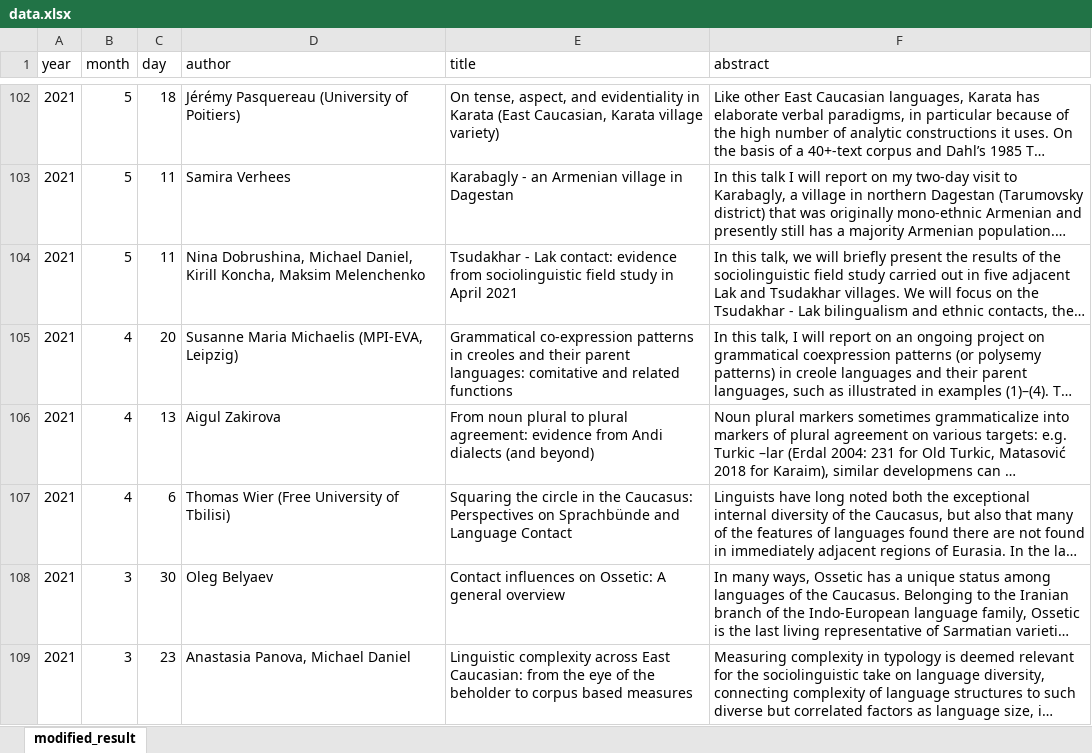
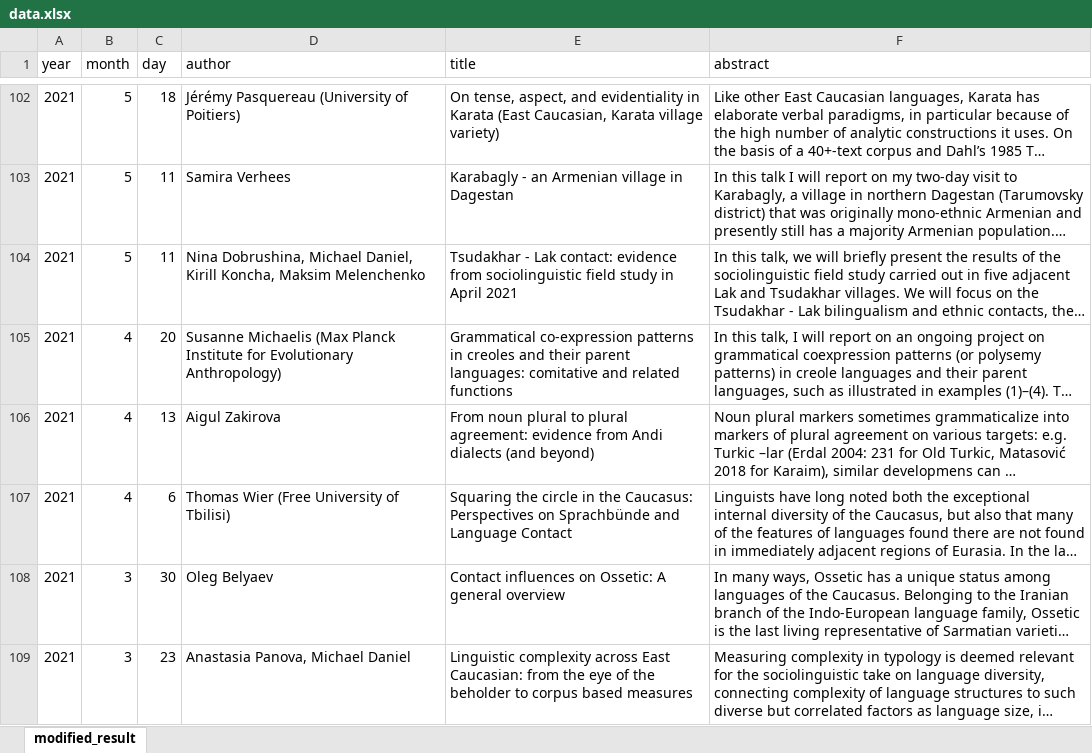
Before and after one commit to LingConLab/seminars_page, an Excel workbook: data.xlsx, sheet modified_result, drawn as a sheet; only a part is shown, gaps mark what is left out; long unchanged cells end in …; values as stored, in another font and other column widths than the file's, no borders; charts and pictures not drawn; the diff names each change by its address in the sheet, - before the commit and + after, or states it on an @@ line.

Commit message:
small update

```diff
--- a/data.xlsx (sheet modified_result)
+++ b/data.xlsx (sheet modified_result)
-D105 (author): Susanne Maria Michaelis (MPI-EVA, Leipzig)
+D105 (author): Susanne Michaelis (Max Planck Institute for Evolutionary Anthropology)
```
